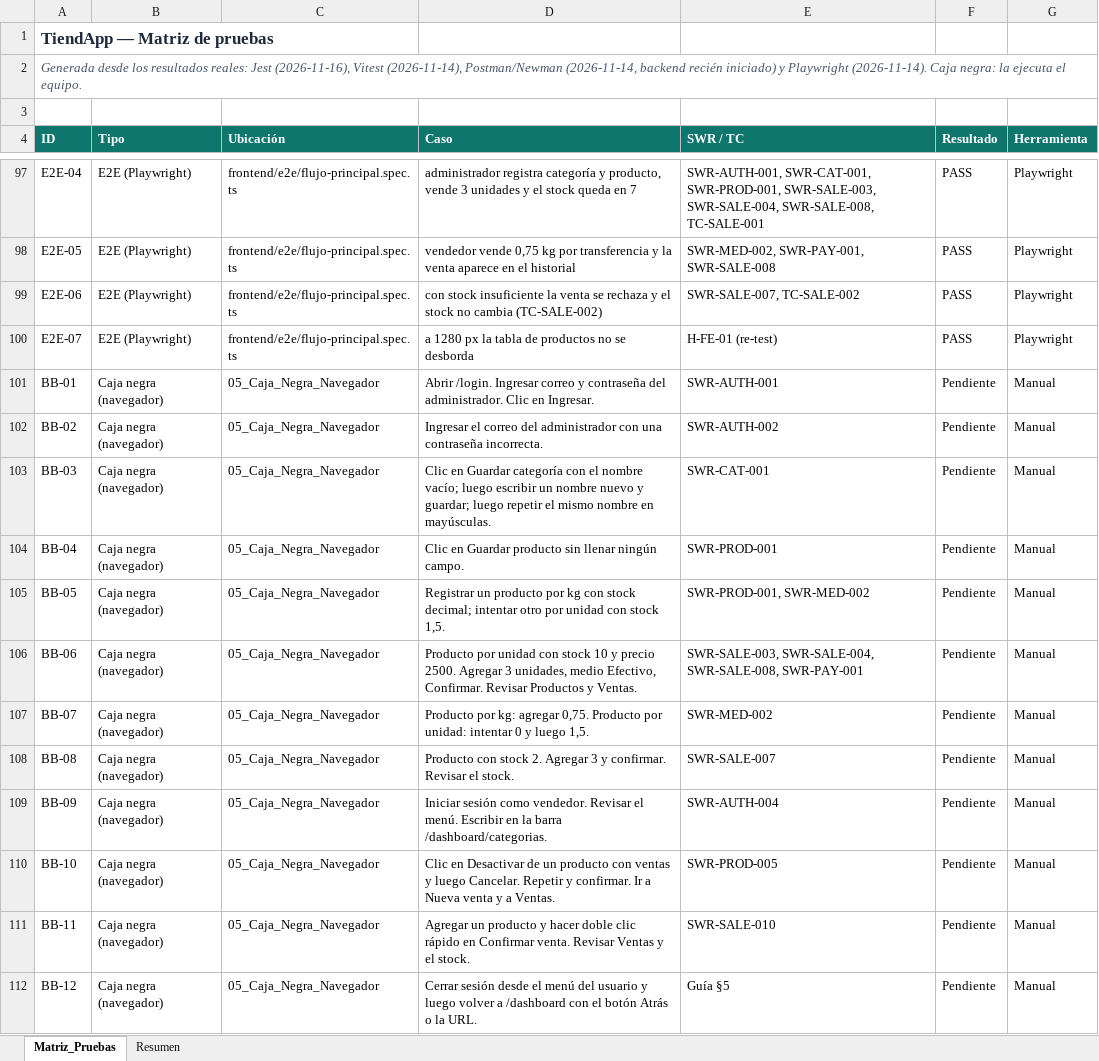
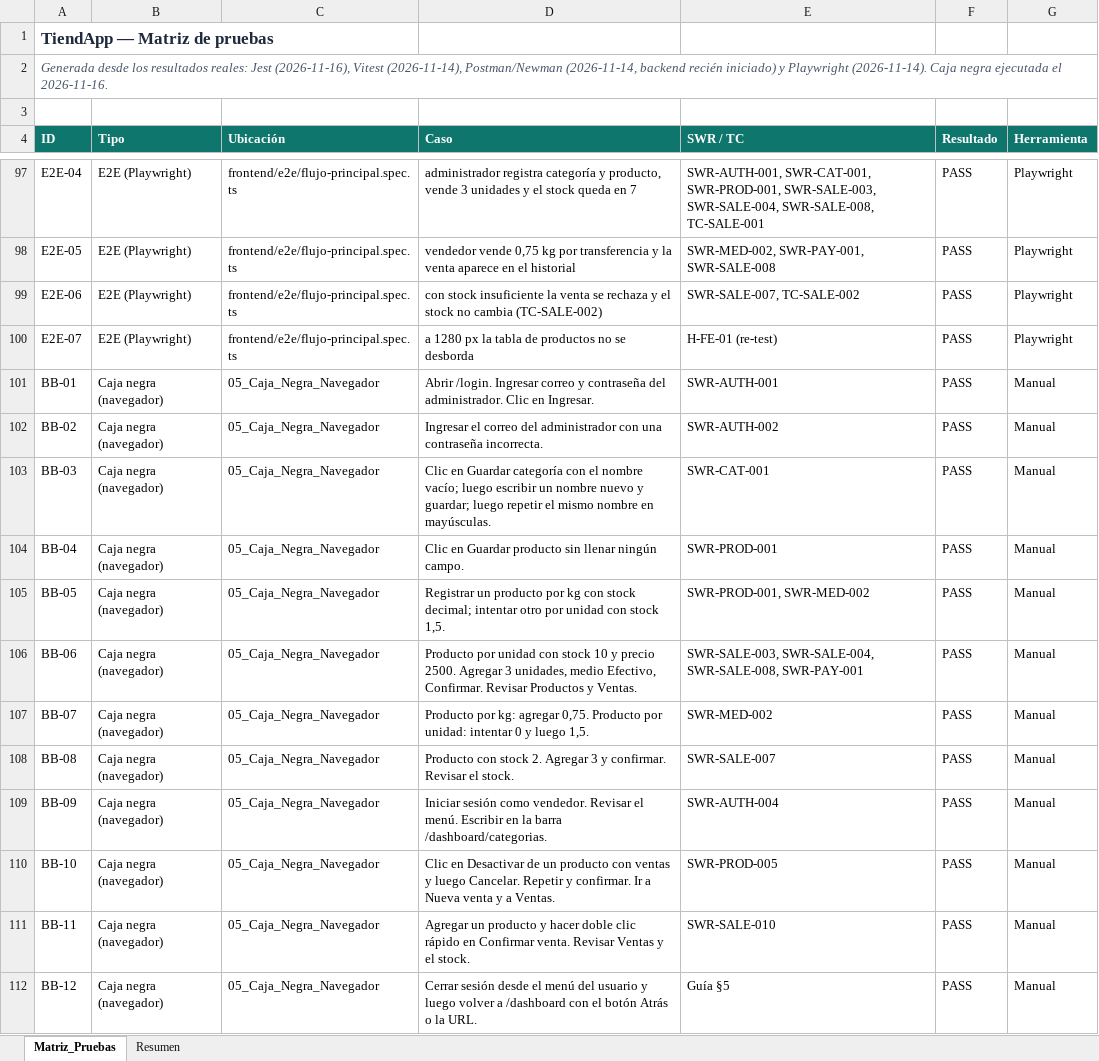
Before and after one commit to camilo28k/Quality_Project, an Excel workbook: docs/calidad/04_Matriz_Pruebas.xlsx, sheet Matriz_Pruebas, drawn as a sheet; only a part is shown, gaps mark what is left out; values as stored, in another font and other column widths than the file's, no borders; conditional formats not drawn; the diff names each change by its address in the sheet, - before the commit and + after, or states it on an @@ line.

```diff
--- a/docs/calidad/04_Matriz_Pruebas.xlsx (sheet Matriz_Pruebas)
+++ b/docs/calidad/04_Matriz_Pruebas.xlsx (sheet Matriz_Pruebas)
-A2 (ID): …(2026-11-14). Caja negra: la ejecuta el equipo.
+A2 (ID): …(2026-11-14). Caja negra ejecutada el 2026-11-16.
-F101:F112 (Resultado): Pendiente
+F101:F112 (Resultado): PASS
```
Also changed, not shown: docs/calidad/05_Caja_Negra_Navegador/Casos_Caja_Negra.xlsx, docs/calidad/11_Errores_Defectos_Fallas_Incidentes.xlsx, 23 other files.
